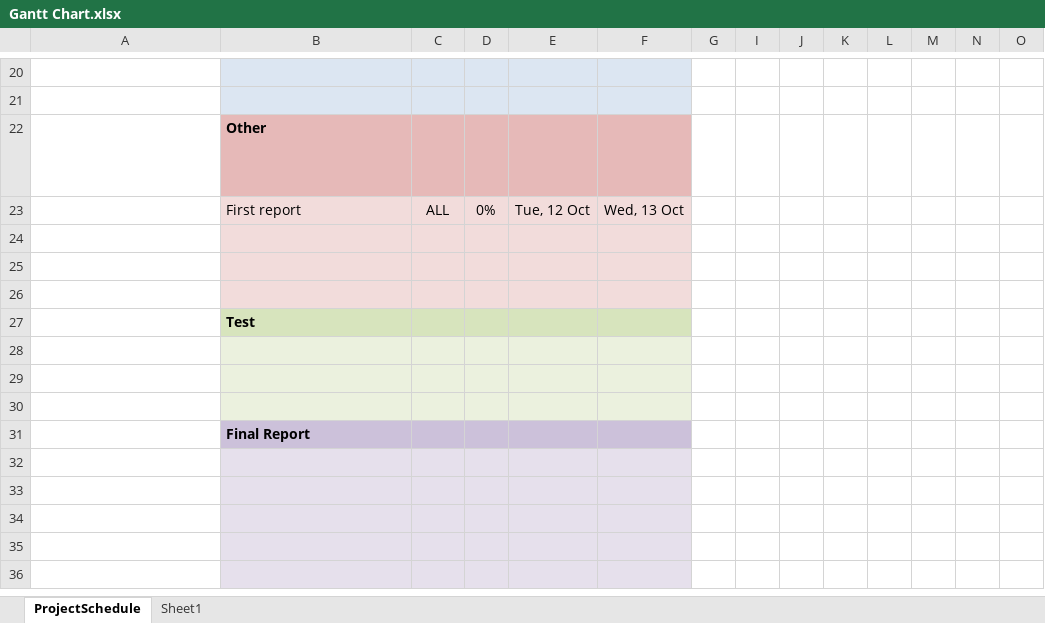
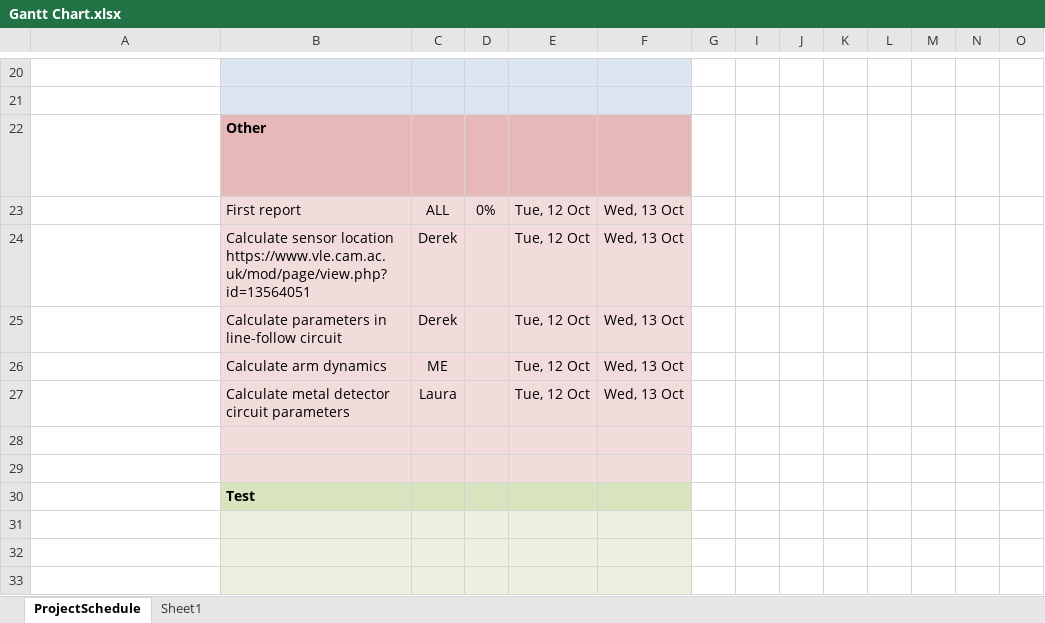
Before and after one commit to Hamezii/m101-IDP, an Excel workbook: Gantt Chart.xlsx, sheet ProjectSchedule, drawn as a sheet; only a part is shown, gaps mark what is left out; the shorter side is filled out with more unchanged rows; long unchanged cells end in …; values as stored, in another font and other column widths than the file's, no borders; conditional formats not drawn; rows hold the shown columns only; the diff names each change by its address in the sheet, - before the commit and + after, or states it on an @@ line.

Commit message:
Gantt Chart

```diff
--- a/Gantt Chart.xlsx (sheet ProjectSchedule)
+++ b/Gantt Chart.xlsx (sheet ProjectSchedule)
-row 24: (empty)
+row 24:  | Calculate sensor location https://www.vle.cam.ac.uk/mod/page/view.php?id=13564051 | Derek |  | Tue, 12 Oct | Wed, 13 Oct
+row 25:  | Calculate parameters in line-follow circuit | Derek |  | Tue, 12 Oct | Wed, 13 Oct
+row 26:  | Calculate arm dynamics | ME |  | Tue, 12 Oct | Wed, 13 Oct
+row 27:  | Calculate metal detector circuit parameters | Laura |  | Tue, 12 Oct | Wed, 13 Oct
```
Also changed, not shown: hidden cells, 3 other files.
